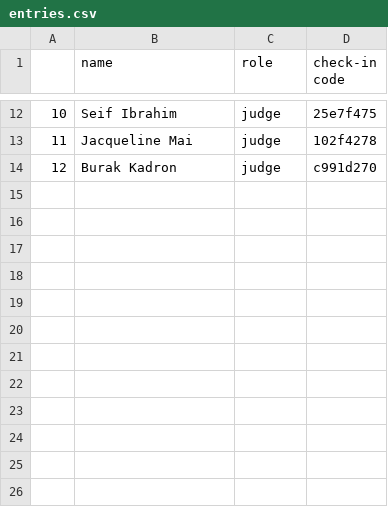
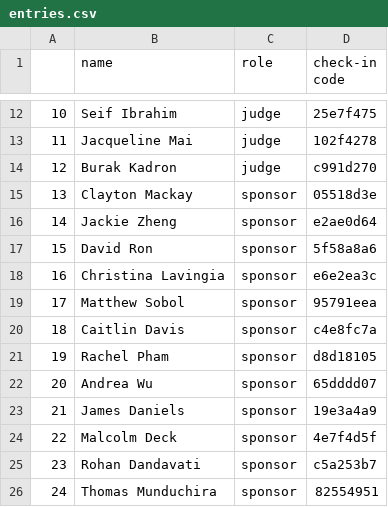
Before and after one commit to sbhacks-org/discord-check-in-bot, a CSV file: data/entries.csv, drawn as a sheet; only a part is shown, gaps mark what is left out.

Commit message:
add sponsors and also filtered for second batch of apps

```diff
--- a/data/entries.csv
+++ b/data/entries.csv
@@ -14 +14,13 @@
 12,Burak Kadron,judge,c991d270
+13,Clayton Mackay,sponsor,05518d3e
+14,Jackie Zheng,sponsor,e2ae0d64
+15,David Ron,sponsor,5f58a8a6
+16,Christina Lavingia,sponsor,e6e2ea3c
+17,Matthew Sobol,sponsor,95791eea
+18,Caitlin Davis,sponsor,c4e8fc7a
+19,Rachel Pham,sponsor,d8d18105
+20,Andrea Wu,sponsor,65dddd07
+21,James Daniels,sponsor,19e3a4a9
+22,Malcolm Deck,sponsor,4e7f4d5f
+23,Rohan Dandavati,sponsor,c5a253b7
+24,Thomas Munduchira,sponsor,82554951
```
Also changed, not shown: 3 other files.
